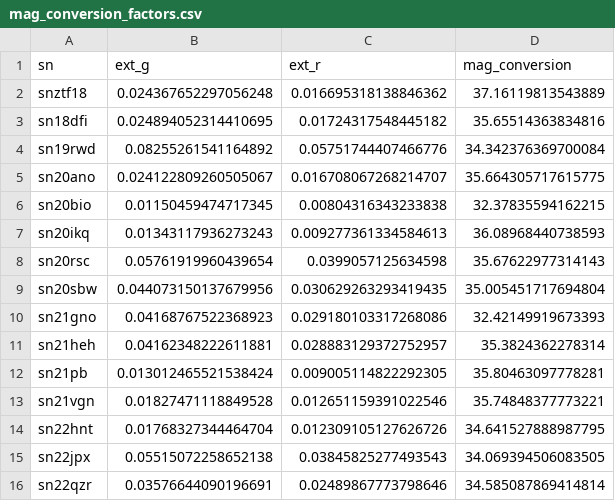
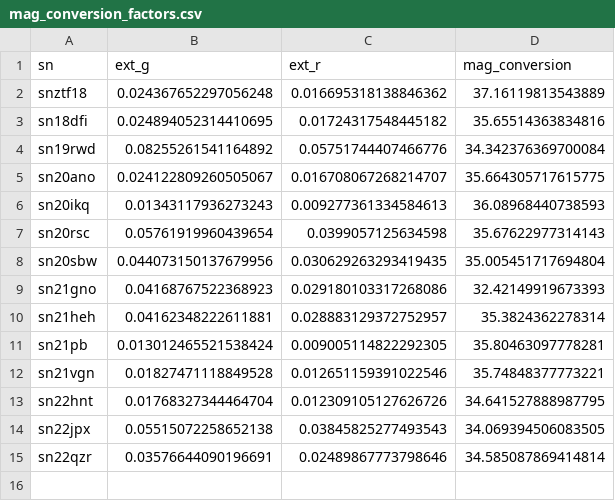
Before and after one commit to aec3675/ztf_IIb, a CSV file: data/mag_conversion_factors.csv, drawn as a sheet.

```diff
--- a/data/mag_conversion_factors.csv
+++ b/data/mag_conversion_factors.csv
@@ -5,3 +5,2 @@ sn19rwd,0.08255261541164892,0.05751744407466776,34.342376369700084
 sn20ano,0.024122809260505067,0.016708067268214707,35.664305717615775
-sn20bio,0.01150459474717345,0.00804316343233838,32.37835594162215
 sn20ikq,0.01343117936273243,0.009277361334584613,36.08968440738593
```
Also changed, not shown: mcmc_fp_results/t_half_df.csv, 2 other files.
